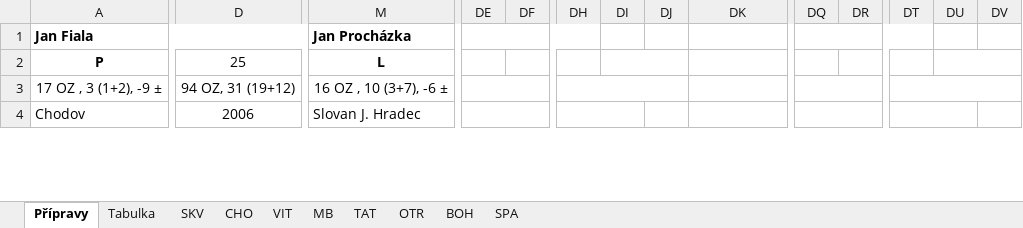
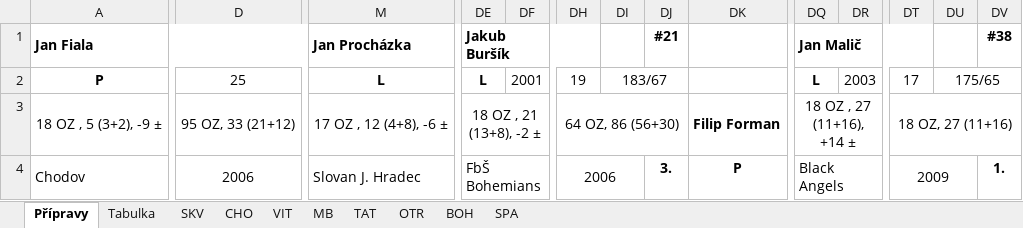
Before and after one commit to klimarichard/ceskyflorbal, an Excel workbook: priprava_2021.xlsm, sheet Přípravy, drawn as a sheet; only a part is shown, gaps mark what is left out; values as stored, in another font and other column widths than the file's, no borders; conditional formats not drawn; the diff covers the shown part only; the diff names each change by its address in the sheet, - before the commit and + after, or states it on an @@ line.

Commit message:
Preparations for match with Bohemians

```diff
--- a/priprava_2021.xlsm (sheet Přípravy)
+++ b/priprava_2021.xlsm (sheet Přípravy)
-DE1: (empty)
+DE1: Jakub Buršík
-DJ1: (empty)
+DJ1: #21
-DQ1: (empty)
+DQ1: Jan Malič
-DV1: (empty)
+DV1: #38
-DE2: (empty)
+DE2: L
-DF2: (empty)
+DF2: 2001
-DH2: (empty)
+DH2: 19
-DI2: (empty)
+DI2: 183/67
-DQ2: (empty)
+DQ2: L
-DR2: (empty)
+DR2: 2003
-DT2: (empty)
+DT2: 17
-DU2: (empty)
+DU2: 175/65
-A3: 17 OZ , 3 (1+2), -9 ±
+A3: 18 OZ , 5 (3+2), -9 ±
-D3: 94 OZ, 31 (19+12)
+D3: 95 OZ, 33 (21+12)
-M3: 16 OZ , 10 (3+7), -6 ±
+M3: 17 OZ , 12 (4+8), -6 ±
-DE3: (empty)
+DE3: 18 OZ , 21 (13+8), -2 ±
-DH3: (empty)
+DH3: 64 OZ, 86 (56+30)
-DK3: (empty)
+DK3: Filip Forman
-DQ3: (empty)
+DQ3: 18 OZ , 27 (11+16), +14 ±
-DT3: (empty)
+DT3: 18 OZ, 27 (11+16)
-DE4: (empty)
+DE4: FbŠ Bohemians
-DH4: (empty)
+DH4: 2006
-DJ4: (empty)
+DJ4: 3.
-DK4: (empty)
+DK4: P
-DQ4: (empty)
+DQ4: Black Angels
-DT4: (empty)
+DT4: 2009
-DV4: (empty)
+DV4: 1.
```
Also changed, not shown: 11 added rows, 11 removed rows, 396 edited cells and cell formats elsewhere in this sheet, sheet SKV, sheet BOH, sheet Tabulka, sheet SPA, sheet TAT, sheet MB, 3 more sheets, formulas that keep their value, hidden cells.
